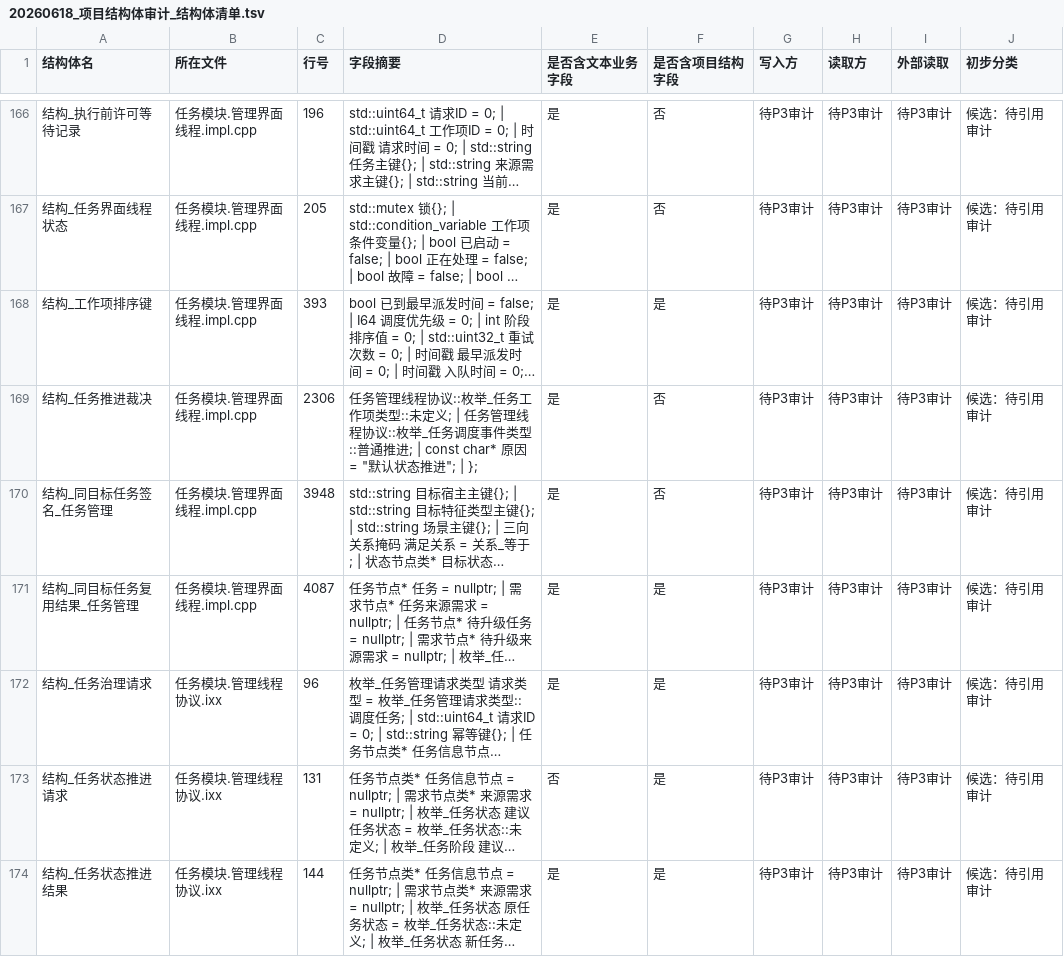
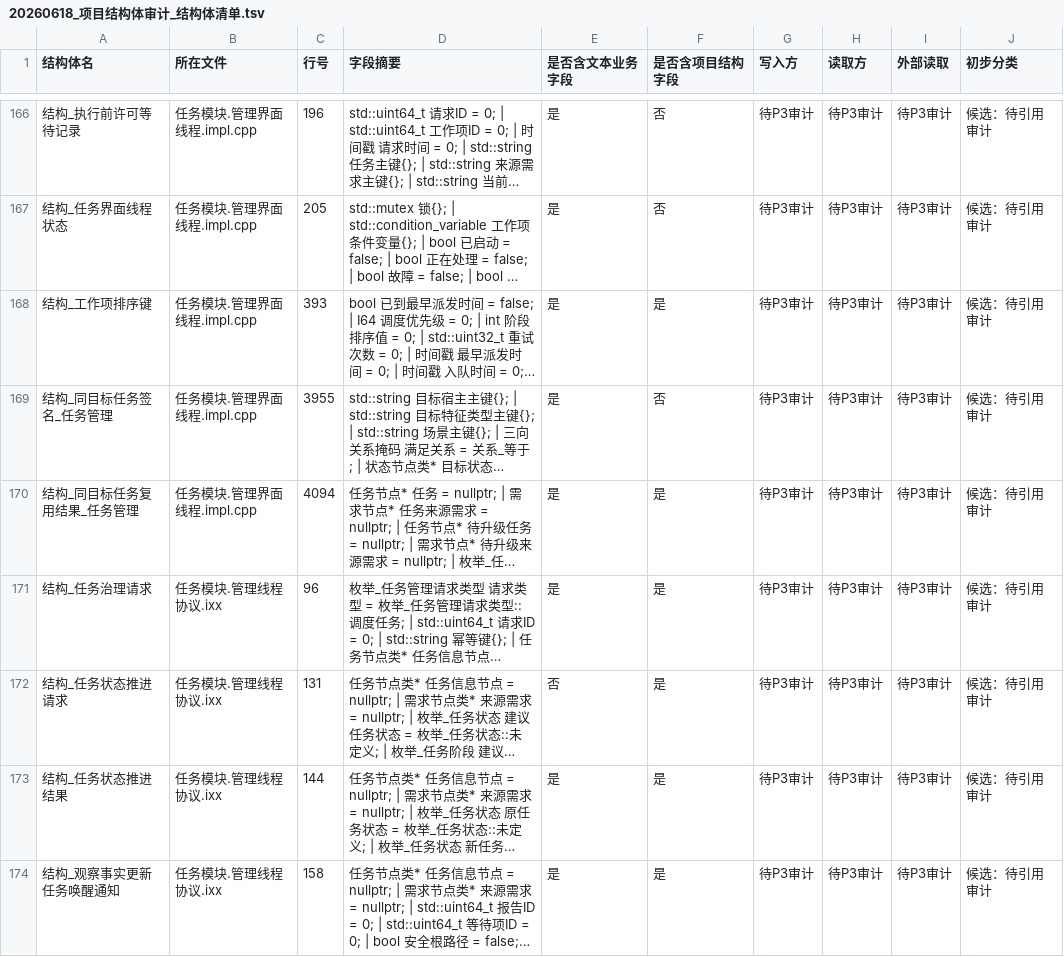
Before and after one commit to chunhaizh-cyber/Birthplace-of-digital-civilization, a TSV file: 实施记录/20260618_项目结构体审计_结构体清单.tsv, drawn as a sheet; only a part is shown, gaps mark what is left out; the shorter side is filled out with more unchanged rows; long unchanged cells end in …; removed rows and columns are numbered as before the commit, all else as after; the diff names each change by its address in the sheet, - before the commit and + after, or states it on an @@ line.

```diff
--- a/实施记录/20260618_项目结构体审计_结构体清单.tsv
+++ b/实施记录/20260618_项目结构体审计_结构体清单.tsv
-row 169: 结构_任务推进裁决 | 任务模块.管理界面线程.impl.cpp | 2306 | 任务管理线程协议::枚举_任务工作项类型::未定义; | 任务管理线程协议::枚举_任务调度事件类型::普通推进; | const char* 原因 = "默认状态推进"; | }; | 是 | 否 | 待P3审计 | 待P3审计 | 待P3审计 | 候选：待引用审计
-C169 (行号): 3948
+C169 (行号): 3955
-C170 (行号): 4087
+C170 (行号): 4094
```
Also changed, not shown: 5 other files.
